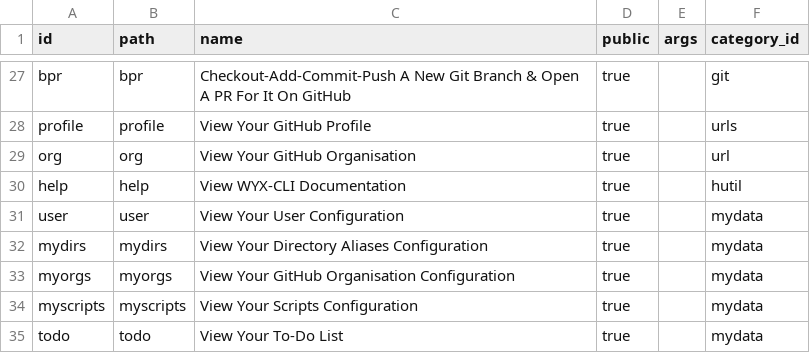
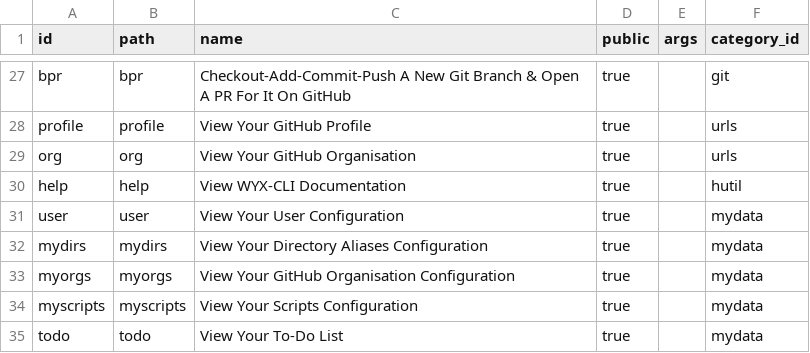
Before and after one commit to hwixley/WYX-CLI, a CSV file: src/data/arg_scripts.csv, drawn as a sheet; only a part is shown, gaps mark what is left out.

Commit message:
updated org in scripts
Modified cache management functions in `src/data/.cache/cmdinfo.git.wyx`, `src/data/.cache/cmdinfo.term.wyx`, and `src/data/arg_scripts.csv` for improved performance.

```diff
--- a/src/data/arg_scripts.csv
+++ b/src/data/arg_scripts.csv
@@ -28,3 +28,3 @@ bpr,bpr,"Checkout-Add-Commit-Push A New Git Branch & Open A PR For It On GitHub"
 profile,profile,"View Your GitHub Profile",true,,urls
-org,org,"View Your GitHub Organisation",true,,url
+org,org,"View Your GitHub Organisation",true,,urls
 help,help,"View WYX-CLI Documentation",true,,hutil
```
